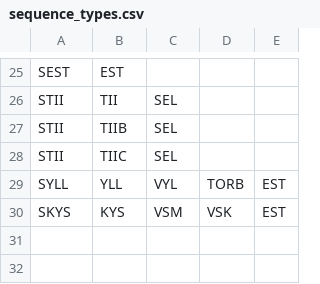
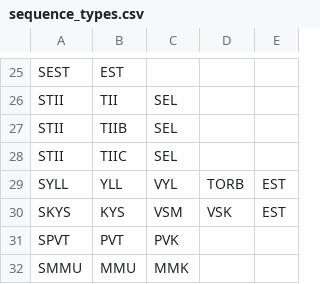
Before and after one commit to iorena/dramaturg.io, a CSV file: data/sequence_types.csv, drawn as a sheet; only a part is shown, gaps mark what is left out; the diff names each change by its address in the sheet, - before the commit and + after, or states it on an @@ line.

```diff
--- a/data/sequence_types.csv
+++ b/data/sequence_types.csv
+row 31: SPVT | PVT | PVK
+row 32: SMMU | MMU | MMK
```
Also changed, not shown: data/action_types.csv, data/action_types_to_pad.csv, 5 other files.
